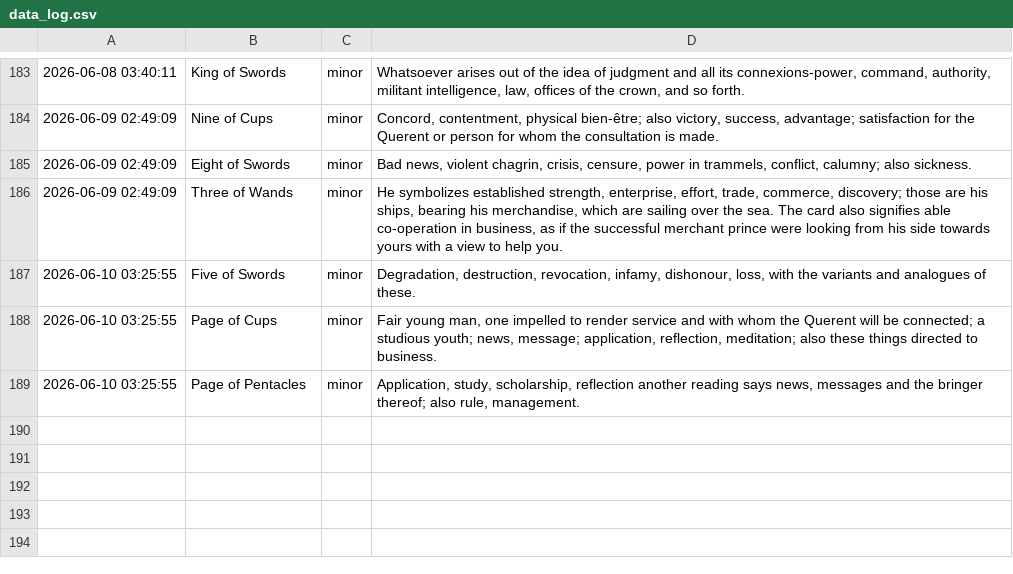
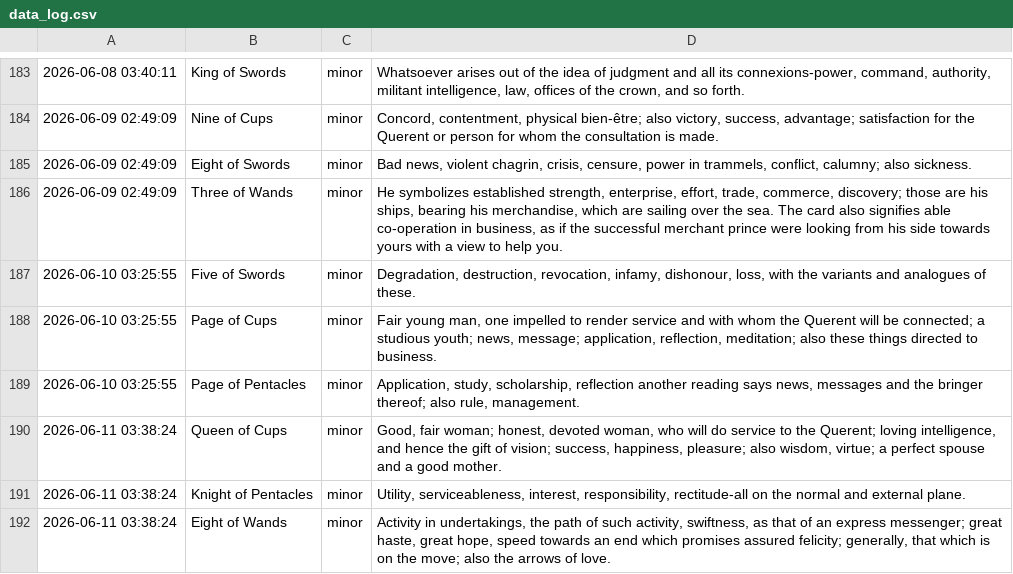
Before and after one commit to prakhar-upadhyay/Daily-Tarot-Scrapper, a CSV file: data_log.csv, drawn as a sheet; only a part is shown, gaps mark what is left out; the diff names each change by its address in the sheet, - before the commit and + after, or states it on an @@ line.

```diff
--- a/data_log.csv
+++ b/data_log.csv
+row 190: 2026-06-11 03:38:24 | Queen of Cups | minor | Good, fair woman; honest, devoted woman, who will do service to the Querent; loving intelligence, and hence the gift of vision; success, happiness, pleasure; also wisdom, virtue; a perfect spouse and a good mother.
+row 191: 2026-06-11 03:38:24 | Knight of Pentacles | minor | Utility, serviceableness, interest, responsibility, rectitude-all on the normal and external plane.
+row 192: 2026-06-11 03:38:24 | Eight of Wands | minor | Activity in undertakings, the path of such activity, swiftness, as that of an express messenger; great haste, great hope, speed towards an end which promises assured felicity; generally, that which is on the move; also the arrows of love.
```
